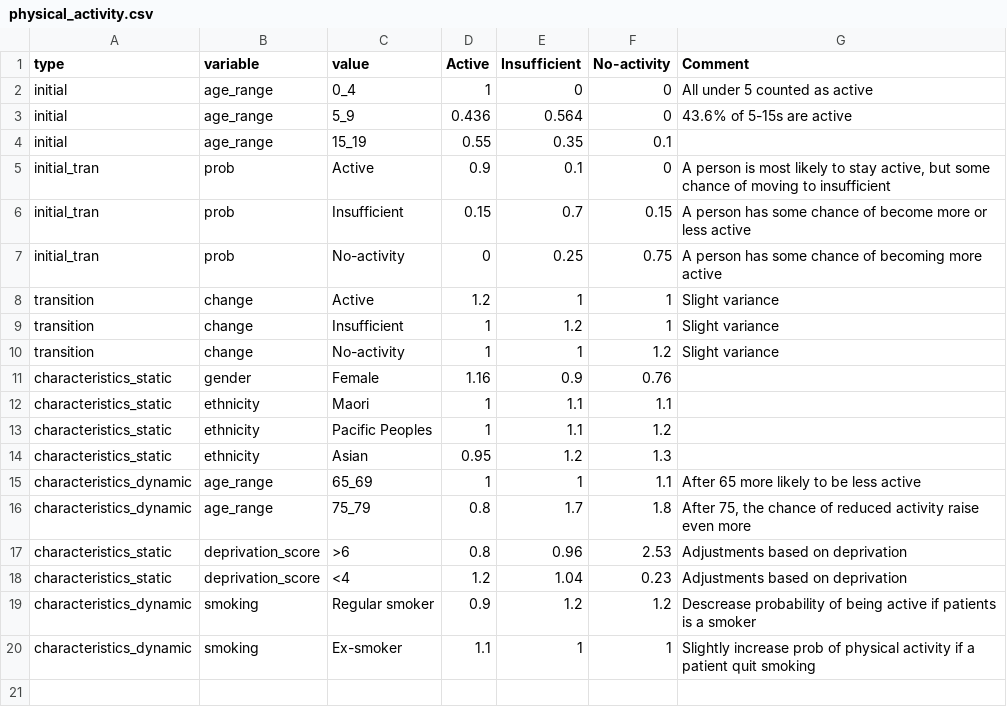
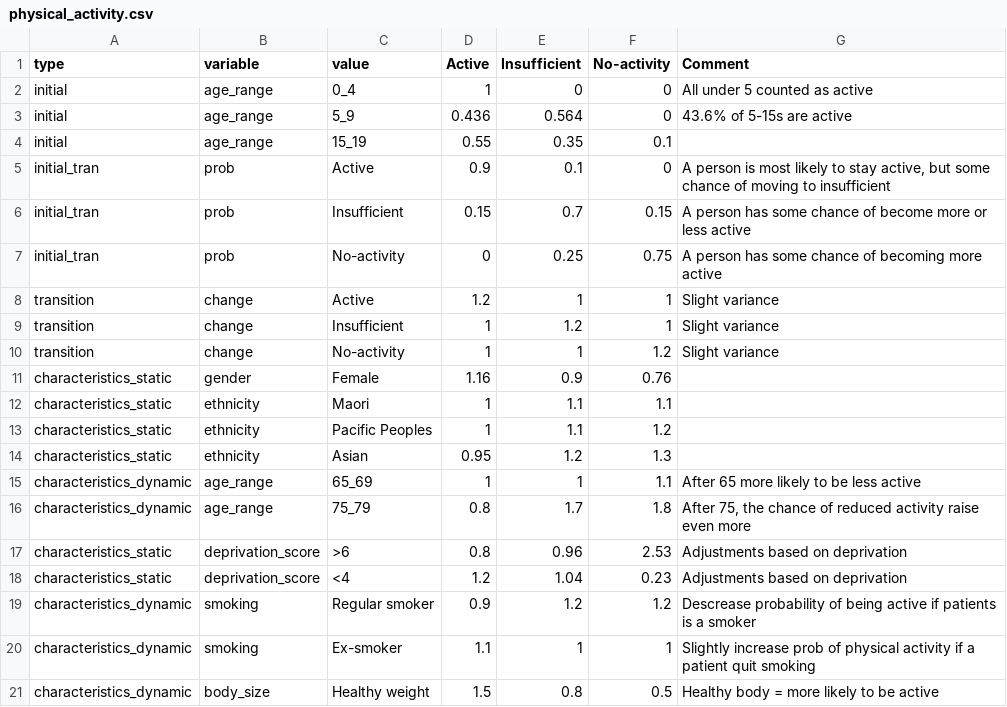
Before and after one commit to maciejtarsa/synthetic-health-population, a CSV file: input/nz/lifestyle/physical_activity.csv, drawn as a sheet.

Commit message:
new module added - body size; the new module also affect physical activity

```diff
--- a/input/nz/lifestyle/physical_activity.csv
+++ b/input/nz/lifestyle/physical_activity.csv
@@ -20 +20,2 @@ characteristics_dynamic,smoking,Regular smoker,0.9,1.2,1.2,Descrease probability
 characteristics_dynamic,smoking,Ex-smoker,1.1,1,1,Slightly increase prob of physical activity if a patient quit smoking
+characteristics_dynamic,body_size,Healthy weight,1.5,0.8,0.5,Healthy body = more likely to be active
```
Also changed, not shown: 2 other files.
